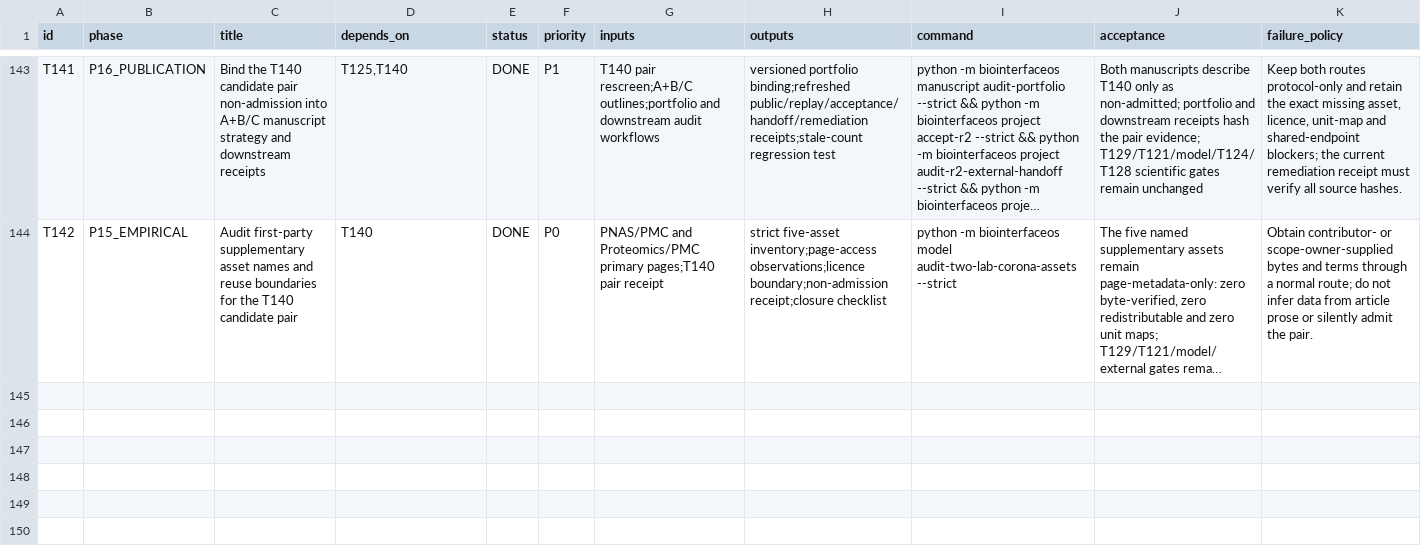
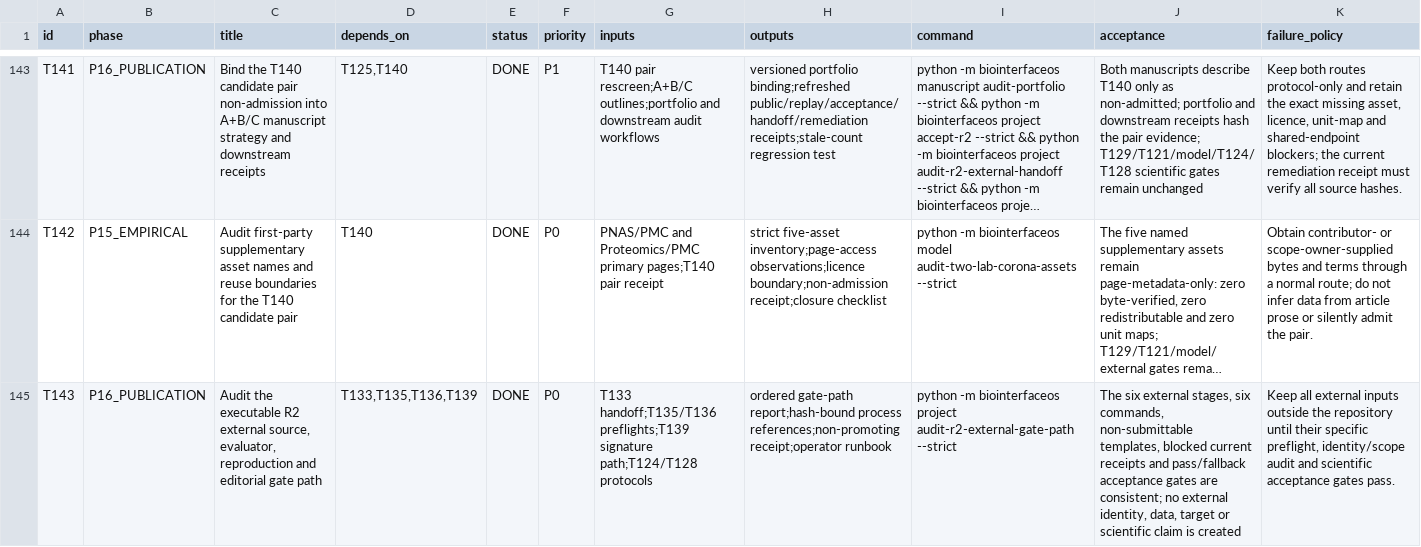
Before and after one commit to ahvsjags/BioInterfaceOS, a TSV file: TASKS.tsv, drawn as a sheet; only a part is shown, gaps mark what is left out; long unchanged cells end in …; the diff names each change by its address in the sheet, - before the commit and + after, or states it on an @@ line.

Commit message:
Audit the R2 external gate path

```diff
--- a/TASKS.tsv
+++ b/TASKS.tsv
+row 145: T143 | P16_PUBLICATION | Audit the executable R2 external source, evaluator, reproduction and editorial gate path | T133,T135,T136,T139 | DONE | P0 | T133 handoff;T135/T136 preflights;T139 signature path;T124/T128 protocols | ordered gate-path report;hash-bound process references;non-promoting receipt;operator runbook | python -m biointerfaceos project audit-r2-external-gate-path --strict | The six external stages, six commands, non-submittable templates, blocked current receipts and pass/fallback acceptance gates are consistent; no external identity, data, target or scientific claim is created | Keep all external inputs outside the repository until their specific preflight, identity/scope audit and scientific acceptance gates pass.
```
Also changed, not shown: 11 other files.
